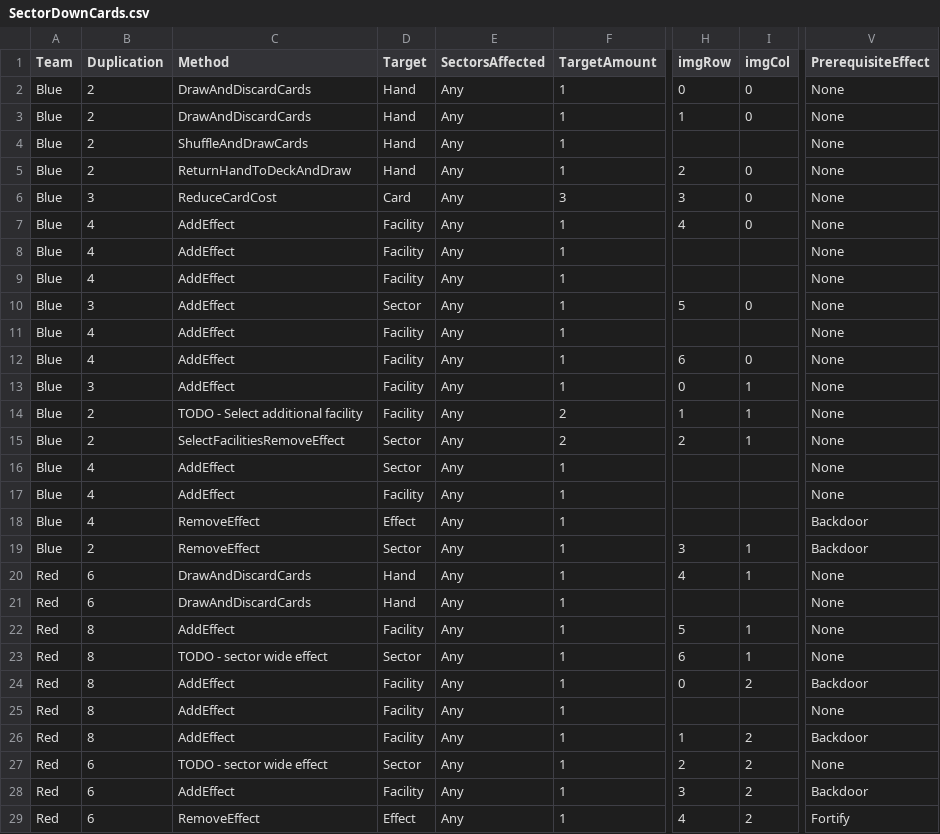
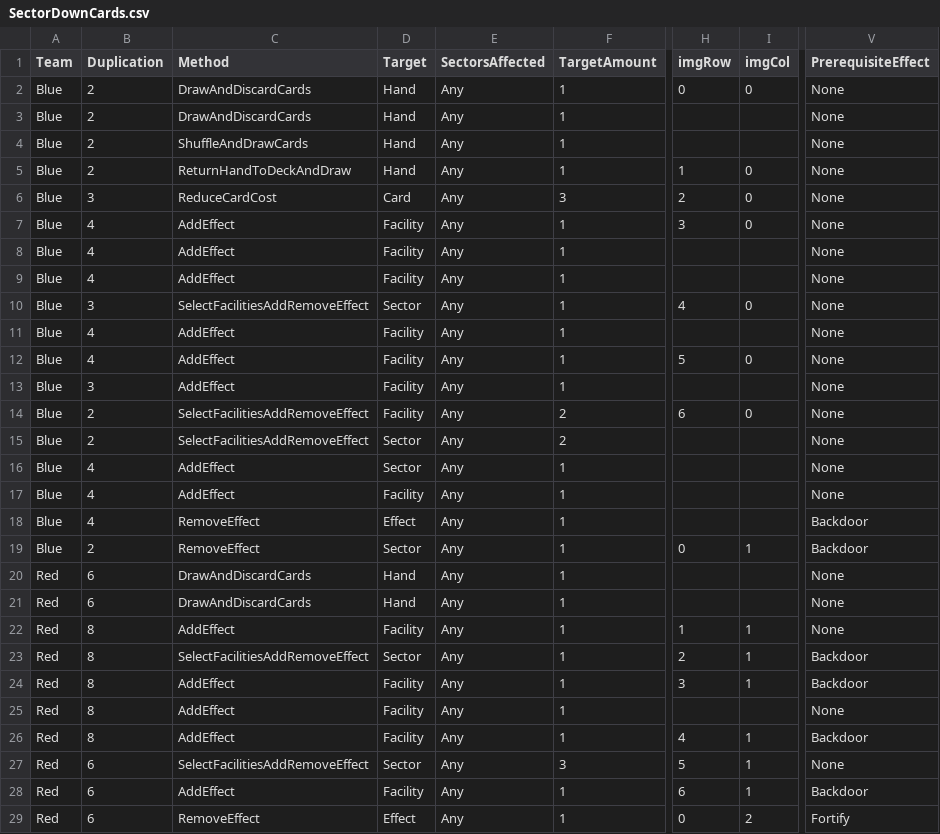
Before and after one commit to profjdbayliss/RIT-Resilience-Game, a CSV file: ResilienceGame/Assets/StreamingAssets/SectorDownCards.csv, drawn as a sheet; only a part is shown, gaps mark what is left out; the diff covers the shown part only; the diff names each change by its address in the sheet, - before the commit and + after, or states it on an @@ line.

Commit message:
Added add effect and prereq type support for sector wide effects

```diff
--- a/ResilienceGame/Assets/StreamingAssets/SectorDownCards.csv
+++ b/ResilienceGame/Assets/StreamingAssets/SectorDownCards.csv
-H3 (imgRow): 1
+H3 (imgRow): (empty)
-I3 (imgCol): 0
+I3 (imgCol): (empty)
-H5 (imgRow): 2
+H5 (imgRow): 1
-H6 (imgRow): 3
+H6 (imgRow): 2
-H7 (imgRow): 4
+H7 (imgRow): 3
-C10 (Method): AddEffect
+C10 (Method): SelectFacilitiesAddRemoveEffect
-H10 (imgRow): 5
+H10 (imgRow): 4
-H12 (imgRow): 6
+H12 (imgRow): 5
-H13 (imgRow): 0
+H13 (imgRow): (empty)
-I13 (imgCol): 1
+I13 (imgCol): (empty)
-C14 (Method): TODO - Select additional facility
+C14 (Method): SelectFacilitiesAddRemoveEffect
-H14 (imgRow): 1
+H14 (imgRow): 6
-I14 (imgCol): 1
+I14 (imgCol): 0
-C15 (Method): SelectFacilitiesRemoveEffect
+C15 (Method): SelectFacilitiesAddRemoveEffect
-H15 (imgRow): 2
+H15 (imgRow): (empty)
-I15 (imgCol): 1
+I15 (imgCol): (empty)
-H19 (imgRow): 3
+H19 (imgRow): 0
-H20 (imgRow): 4
+H20 (imgRow): (empty)
-I20 (imgCol): 1
+I20 (imgCol): (empty)
-H22 (imgRow): 5
+H22 (imgRow): 1
-C23 (Method): TODO - sector wide effect
+C23 (Method): SelectFacilitiesAddRemoveEffect
-H23 (imgRow): 6
+H23 (imgRow): 2
-V23 (PrerequisiteEffect): None
+V23 (PrerequisiteEffect): Backdoor
-H24 (imgRow): 0
+H24 (imgRow): 3
-I24 (imgCol): 2
+I24 (imgCol): 1
-H26 (imgRow): 1
+H26 (imgRow): 4
-I26:I28 (imgCol): 2
+I26:I28 (imgCol): 1
-C27 (Method): TODO - sector wide effect
+C27 (Method): SelectFacilitiesAddRemoveEffect
-F27 (TargetAmount): 1
+F27 (TargetAmount): 3
-H27 (imgRow): 2
+H27 (imgRow): 5
-H28 (imgRow): 3
+H28 (imgRow): 6
-H29 (imgRow): 4
+H29 (imgRow): 0
```
Also changed, not shown: 7 edited cells elsewhere in this file, 4 other files.
